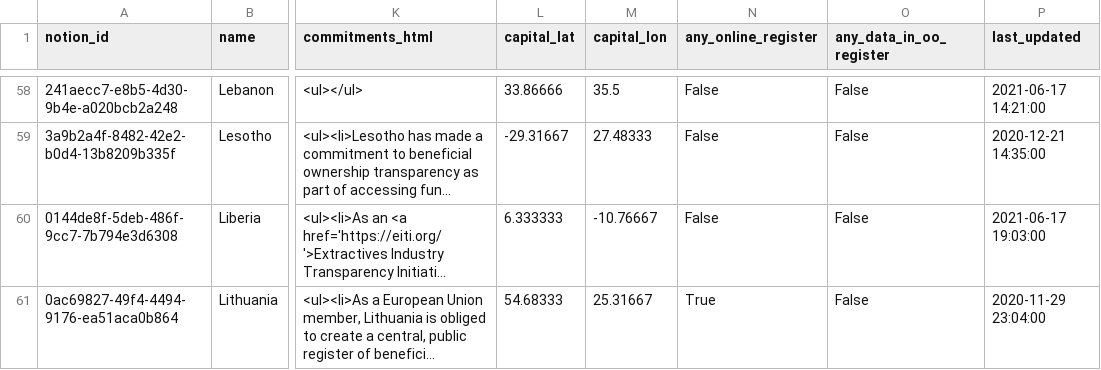
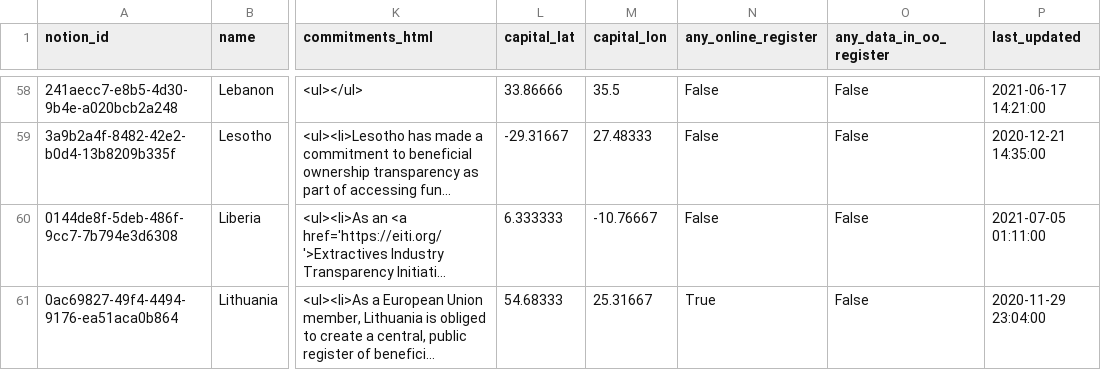
Before and after one commit to openownership/openownership.beta, a CSV file: _data/countries.csv, drawn as a sheet; only a part is shown, gaps mark what is left out; long unchanged cells end in …; the diff covers the shown part only; the diff names each change by its address in the sheet, - before the commit and + after, or states it on an @@ line.

```diff
--- a/_data/countries.csv
+++ b/_data/countries.csv
-P60 (last_updated): 2021-06-17 19:03:00
+P60 (last_updated): 2021-07-05 01:11:00
```
Also changed, not shown: 19 edited cells elsewhere in this file, 1 other file.
